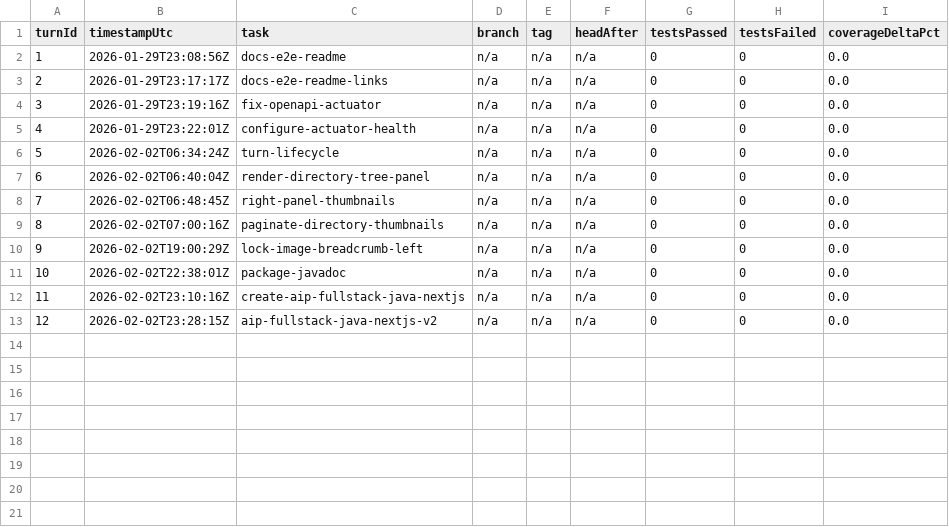
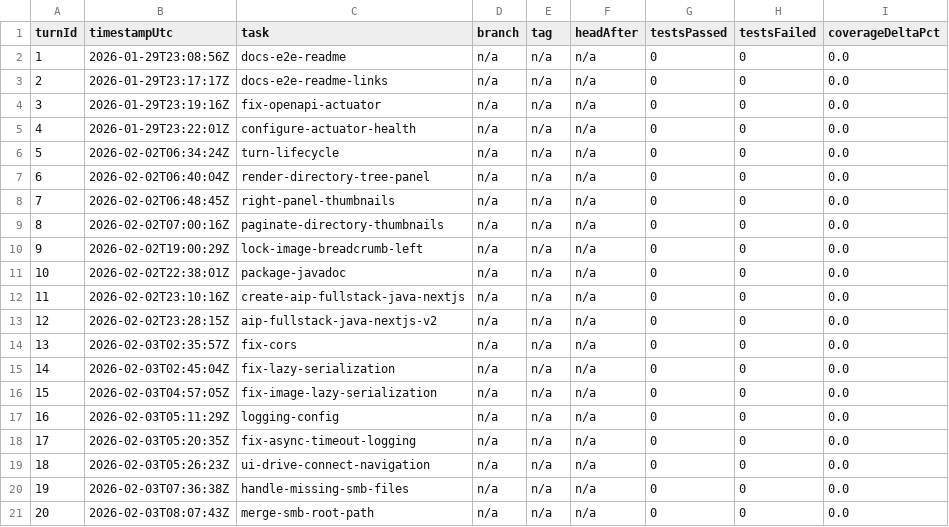
Before and after one commit to bobwares/picture-model, a CSV file: ai/agentic-pipeline/turns_index.csv, drawn as a sheet.

```diff
--- a/ai/agentic-pipeline/turns_index.csv
+++ b/ai/agentic-pipeline/turns_index.csv
@@ -13 +13,9 @@ turnId,timestampUtc,task,branch,tag,headAfter,testsPassed,testsFailed,coverageDe
 12,2026-02-02T23:28:15Z,aip-fullstack-java-nextjs-v2,n/a,n/a,n/a,0,0,0.0
+13,2026-02-03T02:35:57Z,fix-cors,n/a,n/a,n/a,0,0,0.0
+14,2026-02-03T02:45:04Z,fix-lazy-serialization,n/a,n/a,n/a,0,0,0.0
+15,2026-02-03T04:57:05Z,fix-image-lazy-serialization,n/a,n/a,n/a,0,0,0.0
+16,2026-02-03T05:11:29Z,logging-config,n/a,n/a,n/a,0,0,0.0
+17,2026-02-03T05:20:35Z,fix-async-timeout-logging,n/a,n/a,n/a,0,0,0.0
+18,2026-02-03T05:26:23Z,ui-drive-connect-navigation,n/a,n/a,n/a,0,0,0.0
+19,2026-02-03T07:36:38Z,handle-missing-smb-files,n/a,n/a,n/a,0,0,0.0
+20,2026-02-03T08:07:43Z,merge-smb-root-path,n/a,n/a,n/a,0,0,0.0
```
Also changed, not shown: 53 other files.
